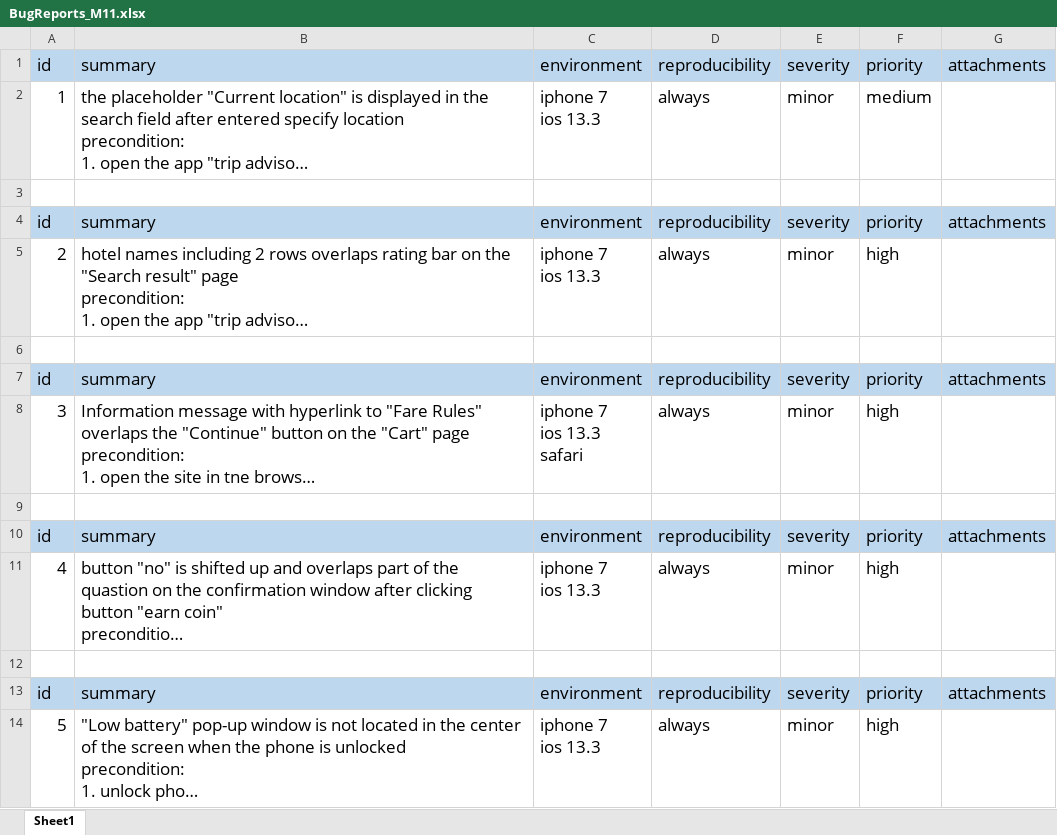
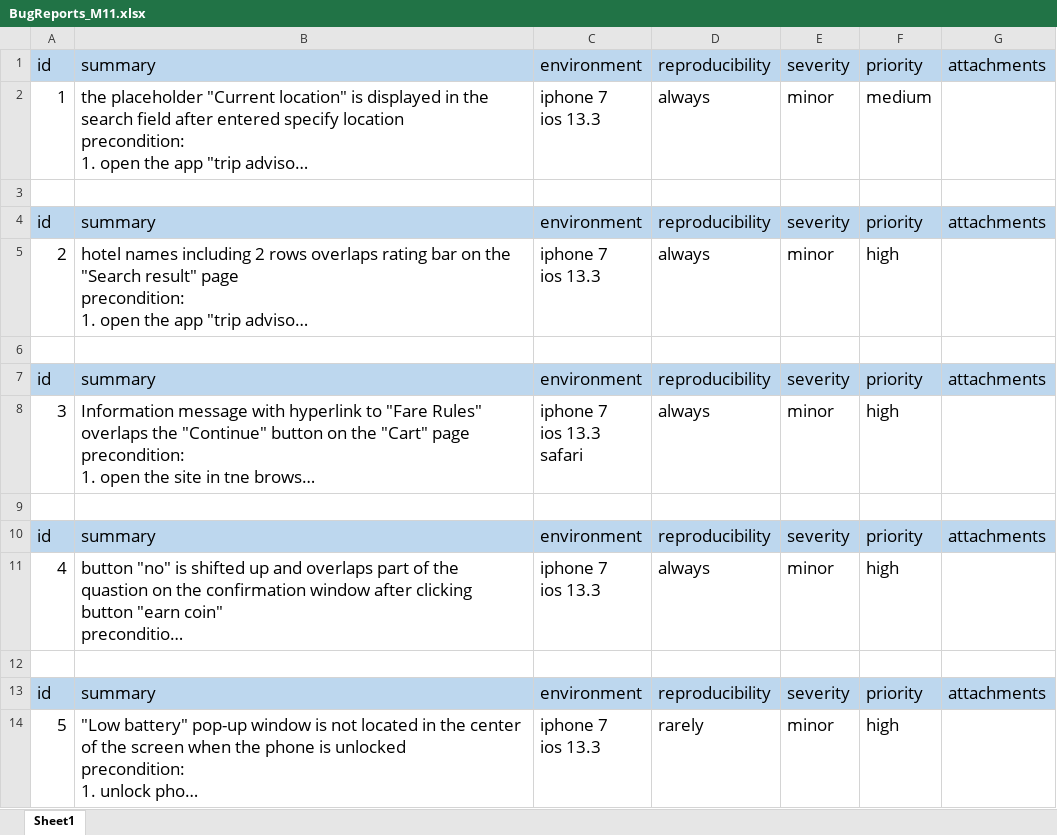
Before and after one commit to MarynaMolokova/RD, an Excel workbook: BugReports_M11.xlsx, sheet Sheet1, drawn as a sheet; long unchanged cells end in …; values as stored, in another font and other column widths than the file's, no borders; charts and pictures not drawn; the diff names each change by its address in the sheet, - before the commit and + after, or states it on an @@ line.

Commit message:
fix file

```diff
--- a/BugReports_M11.xlsx (sheet Sheet1)
+++ b/BugReports_M11.xlsx (sheet Sheet1)
-D14: always
+D14: rarely
```
Also changed, not shown: charts or pictures.
